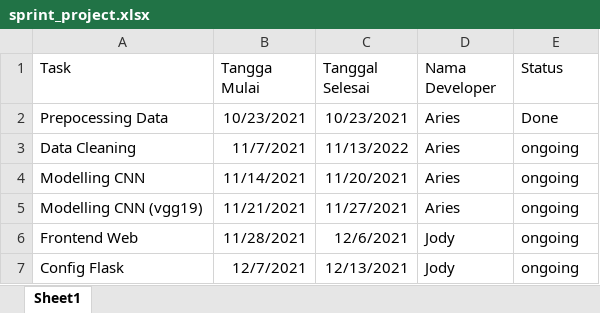
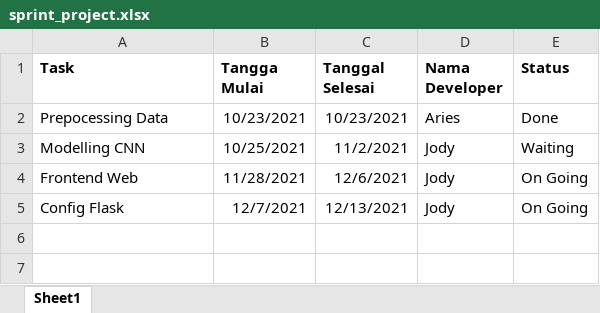
Before and after one commit to jodysuseno/PraktikumML_073-076, an Excel workbook: sprint_project.xlsx, sheet Sheet1, drawn as a sheet; values as stored, in another font and other column widths than the file's, no borders; removed rows and columns are numbered as before the commit, all else as after; the diff names each change by its address in the sheet, - before the commit and + after, or states it on an @@ line.

```diff
--- a/sprint_project.xlsx (sheet Sheet1)
+++ b/sprint_project.xlsx (sheet Sheet1)
-A1:E1 bold: off
+A1:E1 bold: on
-row 3: Data Cleaning | 11/7/2021 | 11/13/2022 | Aries | ongoing
-B3 (Tangga Mulai): 11/14/2021
+B3 (Tangga Mulai): 10/25/2021
-C3 (Tanggal Selesai): 11/20/2021
+C3 (Tanggal Selesai): 11/2/2021
-D3 (Nama Developer): Aries
+D3 (Nama Developer): Jody
-E3 (Status): ongoing
+E3 (Status): Waiting
-row 5: Modelling CNN (vgg19) | 11/21/2021 | 11/27/2021 | Aries | ongoing
-E4:E5 (Status): ongoing
+E4:E5 (Status): On Going
```
Also changed, not shown: 1 other file.
